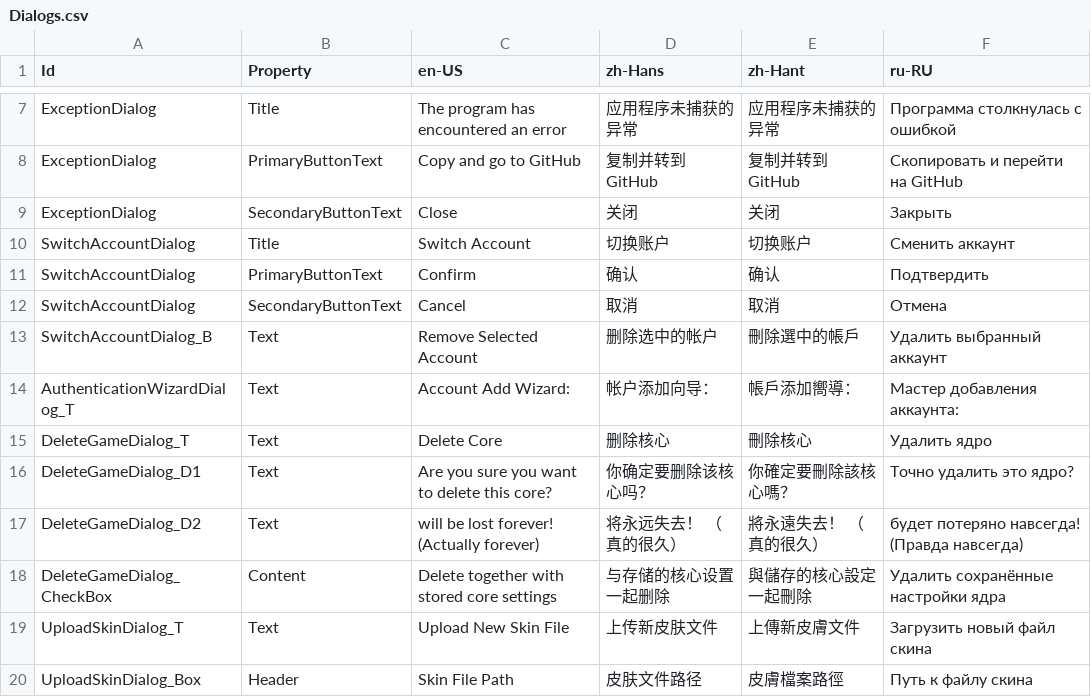
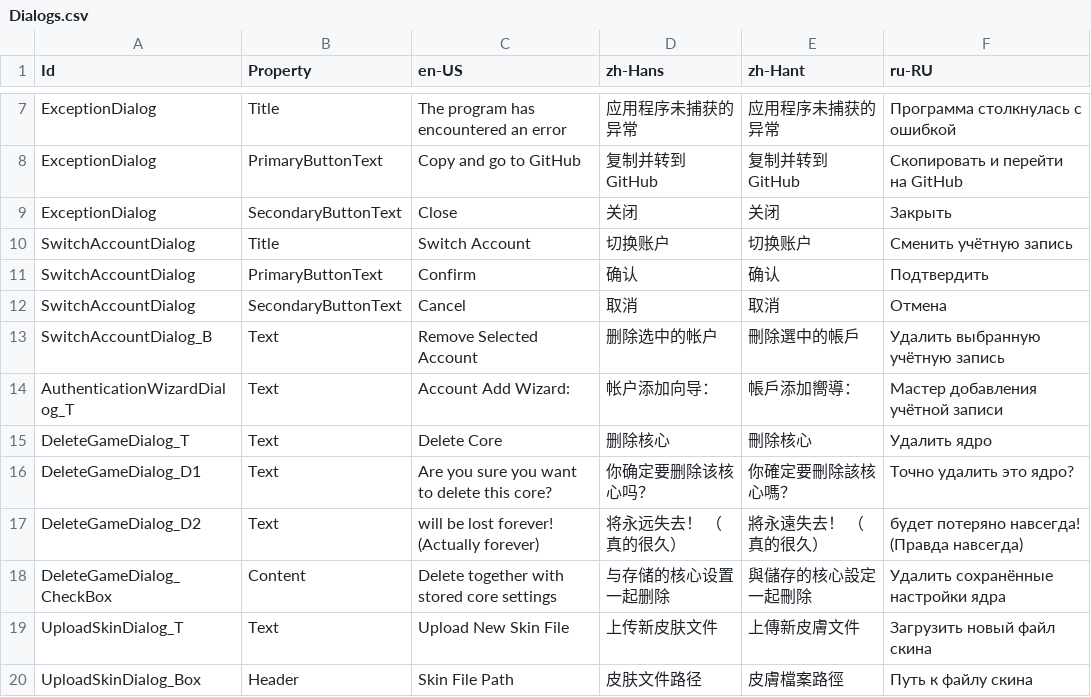
Before and after one commit to Xcube-Studio/FluentLauncher.Localization, a CSV file: Views/Dialogs.csv, drawn as a sheet; only a part is shown, gaps mark what is left out.

Commit message:
Update Dialogs.csv
ru-RU

```diff
--- a/Views/Dialogs.csv
+++ b/Views/Dialogs.csv
@@ -9,7 +9,7 @@ ExceptionDialog,PrimaryButtonText,Copy and go to GitHub,复制并转到 GitHub,
 ExceptionDialog,SecondaryButtonText,Close,关闭,关闭,Закрыть
-SwitchAccountDialog,Title,Switch Account,切换账户,切换账户,Сменить аккаунт
+SwitchAccountDialog,Title,Switch Account,切换账户,切换账户,Сменить учётную запись
 SwitchAccountDialog,PrimaryButtonText,Confirm,确认,确认,Подтвердить
 SwitchAccountDialog,SecondaryButtonText,Cancel,取消,取消,Отмена
-SwitchAccountDialog_B,Text,Remove Selected Account,删除选中的帐户,刪除選中的帳戶,Удалить выбранный аккаунт
-AuthenticationWizardDialog_T,Text,Account Add Wizard: ,帐户添加向导：,帳戶添加嚮導：,Мастер добавления аккаунта:
+SwitchAccountDialog_B,Text,Remove Selected Account,删除选中的帐户,刪除選中的帳戶,Удалить выбранную учётную запись
+AuthenticationWizardDialog_T,Text,Account Add Wizard: ,帐户添加向导：,帳戶添加嚮導：,Мастер добавления учётной записи
 DeleteGameDialog_T,Text,Delete Core,删除核心,刪除核心,Удалить ядро
```
